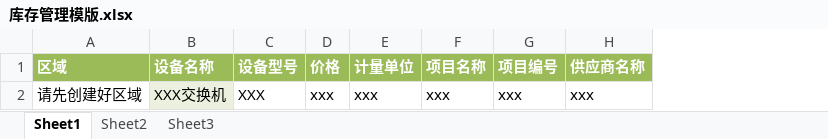
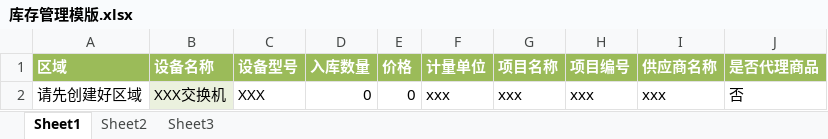
Before and after one commit to G631233828/InventorySystem, an Excel workbook: Commons/InventoryWebApp/src/main/webapp/WEB-INF/Templates/库存管理模版.xlsx, sheet Sheet1, drawn as a sheet; values as stored, in another font and other column widths than the file's, no borders; addresses are those after the commit; the diff names each change by its address in the sheet, - before the commit and + after, or states it on an @@ line.

```diff
--- a/Commons/InventoryWebApp/src/main/webapp/WEB-INF/Templates/库存管理模版.xlsx (sheet Sheet1)
+++ b/Commons/InventoryWebApp/src/main/webapp/WEB-INF/Templates/库存管理模版.xlsx (sheet Sheet1)
+column D (入库数量), row 2: 0
+column J (是否代理商品), row 2: 否
-E2 (价格): xxx
+E2 (价格): 0
```
Also changed, not shown: 28 other files.
